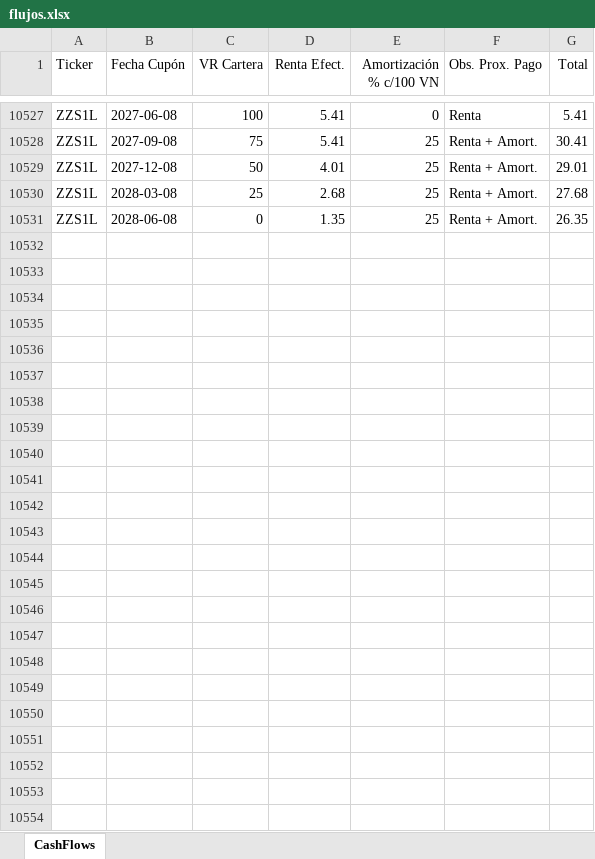
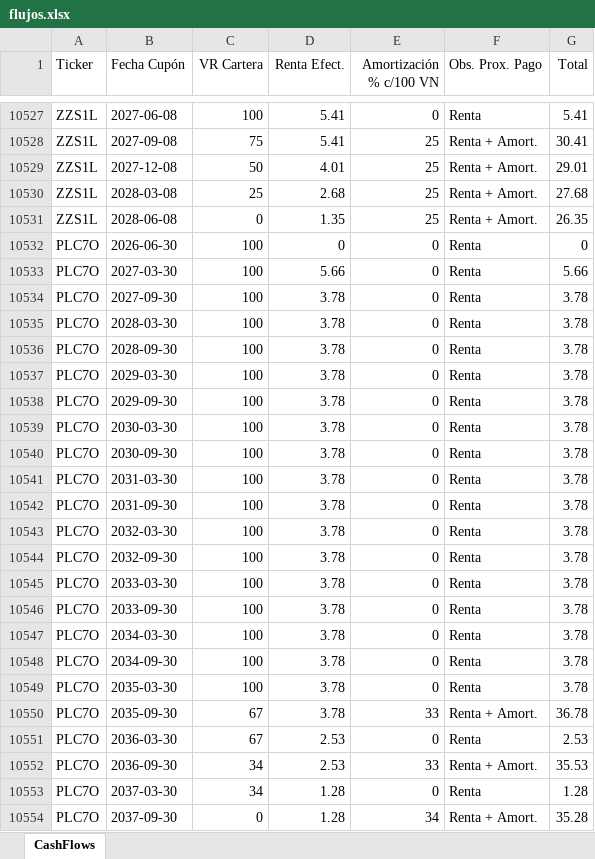
Before and after one commit to mateoreverter/Cashflowsv3, an Excel workbook: flujos.xlsx, sheet CashFlows, drawn as a sheet; only a part is shown, gaps mark what is left out; values as stored, in another font and other column widths than the file's, no borders; the diff names each change by its address in the sheet, - before the commit and + after, or states it on an @@ line.

```diff
--- a/flujos.xlsx (sheet CashFlows)
+++ b/flujos.xlsx (sheet CashFlows)
+row 10532: PLC7O | 2026-06-30 | 100 | 0 | 0 | Renta | 0
+row 10533: PLC7O | 2027-03-30 | 100 | 5.66 | 0 | Renta | 5.66
+row 10534: PLC7O | 2027-09-30 | 100 | 3.78 | 0 | Renta | 3.78
+row 10535: PLC7O | 2028-03-30 | 100 | 3.78 | 0 | Renta | 3.78
+row 10536: PLC7O | 2028-09-30 | 100 | 3.78 | 0 | Renta | 3.78
+row 10537: PLC7O | 2029-03-30 | 100 | 3.78 | 0 | Renta | 3.78
+row 10538: PLC7O | 2029-09-30 | 100 | 3.78 | 0 | Renta | 3.78
+row 10539: PLC7O | 2030-03-30 | 100 | 3.78 | 0 | Renta | 3.78
+row 10540: PLC7O | 2030-09-30 | 100 | 3.78 | 0 | Renta | 3.78
+row 10541: PLC7O | 2031-03-30 | 100 | 3.78 | 0 | Renta | 3.78
+row 10542: PLC7O | 2031-09-30 | 100 | 3.78 | 0 | Renta | 3.78
+row 10543: PLC7O | 2032-03-30 | 100 | 3.78 | 0 | Renta | 3.78
+row 10544: PLC7O | 2032-09-30 | 100 | 3.78 | 0 | Renta | 3.78
+row 10545: PLC7O | 2033-03-30 | 100 | 3.78 | 0 | Renta | 3.78
+row 10546: PLC7O | 2033-09-30 | 100 | 3.78 | 0 | Renta | 3.78
+row 10547: PLC7O | 2034-03-30 | 100 | 3.78 | 0 | Renta | 3.78
+row 10548: PLC7O | 2034-09-30 | 100 | 3.78 | 0 | Renta | 3.78
+row 10549: PLC7O | 2035-03-30 | 100 | 3.78 | 0 | Renta | 3.78
+row 10550: PLC7O | 2035-09-30 | 67 | 3.78 | 33 | Renta + Amort. | 36.78
+row 10551: PLC7O | 2036-03-30 | 67 | 2.53 | 0 | Renta | 2.53
+row 10552: PLC7O | 2036-09-30 | 34 | 2.53 | 33 | Renta + Amort. | 35.53
+row 10553: PLC7O | 2037-03-30 | 34 | 1.28 | 0 | Renta | 1.28
+row 10554: PLC7O | 2037-09-30 | 0 | 1.28 | 34 | Renta + Amort. | 35.28
```
Also changed, not shown: cashflows_ON_USD_ley_ARG_NY_universo_solo_USD_2.xlsx.
